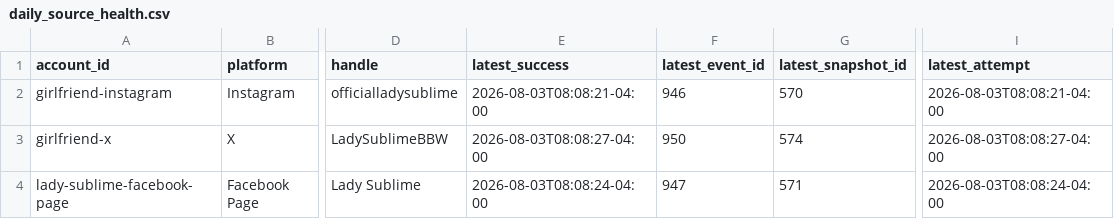
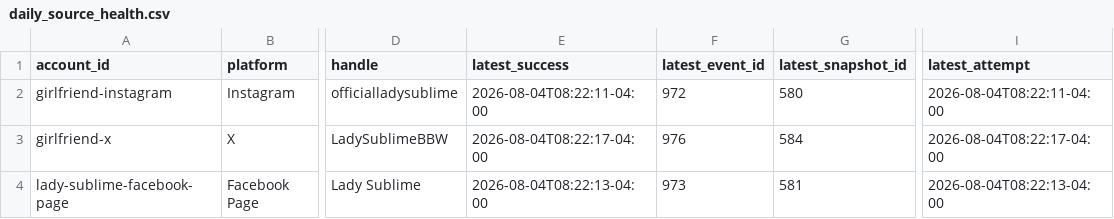
Before and after one commit to Trippaeon3/sublime-social-tracker-site, a CSV file: dashboard/data/daily_source_health.csv, drawn as a sheet; only a part is shown, gaps mark what is left out; the diff covers the shown part only; the diff names each change by its address in the sheet, - before the commit and + after, or states it on an @@ line.

Commit message:
Refresh social dashboard snapshot

```diff
--- a/dashboard/data/daily_source_health.csv
+++ b/dashboard/data/daily_source_health.csv
-E2 (latest_success): 2026-08-03T08:08:21-04:00
+E2 (latest_success): 2026-08-04T08:22:11-04:00
-F2 (latest_event_id): 946
+F2 (latest_event_id): 972
-G2 (latest_snapshot_id): 570
+G2 (latest_snapshot_id): 580
-I2 (latest_attempt): 2026-08-03T08:08:21-04:00
+I2 (latest_attempt): 2026-08-04T08:22:11-04:00
-E3 (latest_success): 2026-08-03T08:08:27-04:00
+E3 (latest_success): 2026-08-04T08:22:17-04:00
-F3 (latest_event_id): 950
+F3 (latest_event_id): 976
-G3 (latest_snapshot_id): 574
+G3 (latest_snapshot_id): 584
-I3 (latest_attempt): 2026-08-03T08:08:27-04:00
+I3 (latest_attempt): 2026-08-04T08:22:17-04:00
-E4 (latest_success): 2026-08-03T08:08:24-04:00
+E4 (latest_success): 2026-08-04T08:22:13-04:00
-F4 (latest_event_id): 947
+F4 (latest_event_id): 973
-G4 (latest_snapshot_id): 571
+G4 (latest_snapshot_id): 581
-I4 (latest_attempt): 2026-08-03T08:08:24-04:00
+I4 (latest_attempt): 2026-08-04T08:22:13-04:00
```
Also changed, not shown: 96 edited cells elsewhere in this file, dashboard/data/agent_source_status.csv, dashboard/data/ahrefs_web.csv, 12 other files.
